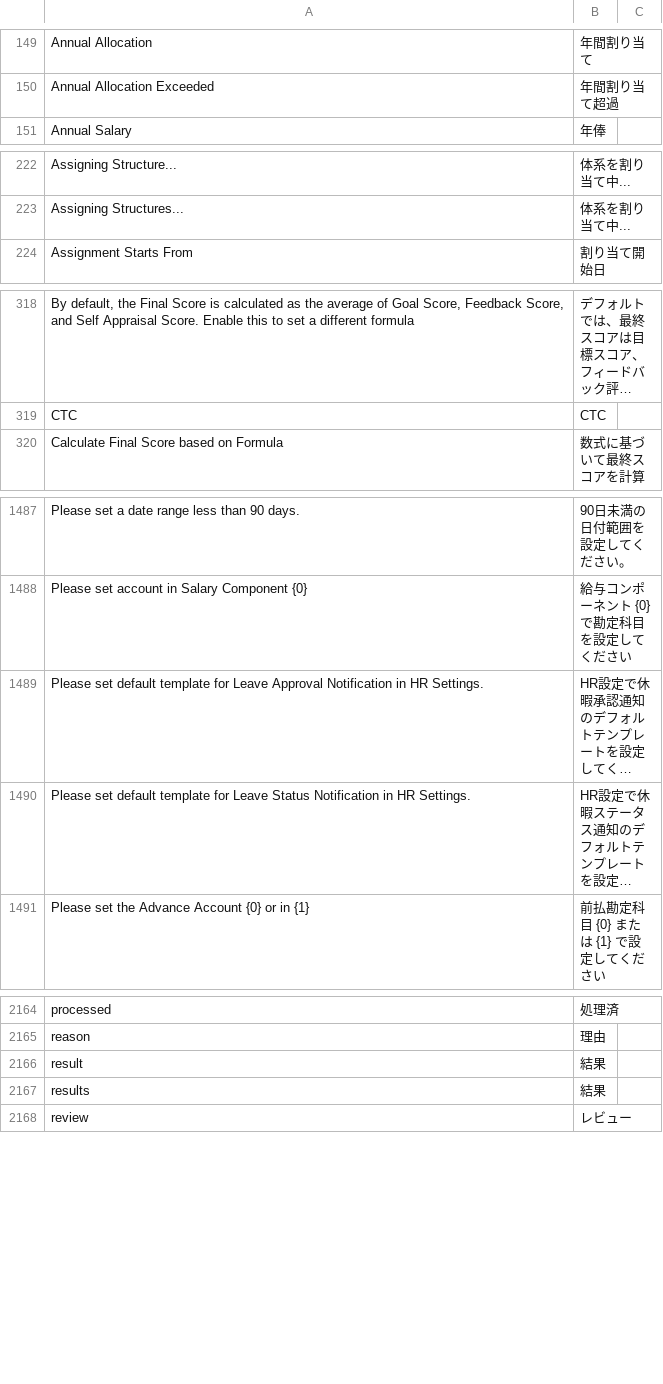
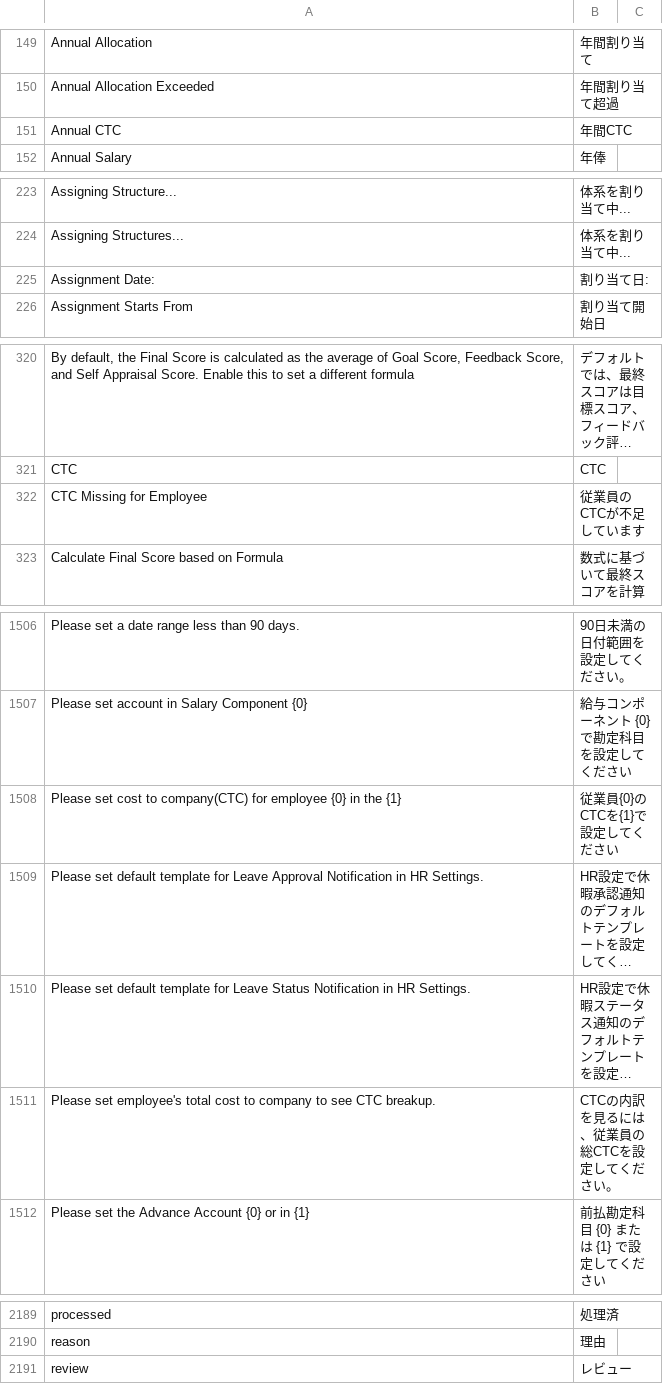
Before and after one commit to lifegence/frappe-japanese-translations, a CSV file: translations/hrms/ja.csv, drawn as a sheet; only a part is shown, gaps mark what is left out; long unchanged cells end in …; removed rows and columns are numbered as before the commit, all else as after; the diff covers the shown part only; the diff names each change by its address in the sheet, - before the commit and + after, or states it on an @@ line.

```diff
--- a/translations/hrms/ja.csv
+++ b/translations/hrms/ja.csv
+row 151: Annual CTC | 年間CTC
+row 225: Assignment Date: | 割り当て日:
+row 322: CTC Missing for Employee | 従業員のCTCが不足しています
+row 1508: Please set cost to company(CTC) for employee {0} in the {1} | 従業員{0}のCTCを{1}で設定してください
+row 1511: Please set employee's total cost to company to see CTC breakup. | CTCの内訳を見るには、従業員の総CTCを設定してください。
-row 2166: result | 結果
-row 2167: results | 結果
```
Also changed, not shown: 28 added rows, 8 removed rows and 4 edited cells elsewhere in this file, translations/lending/ja.csv, 8 other files.
